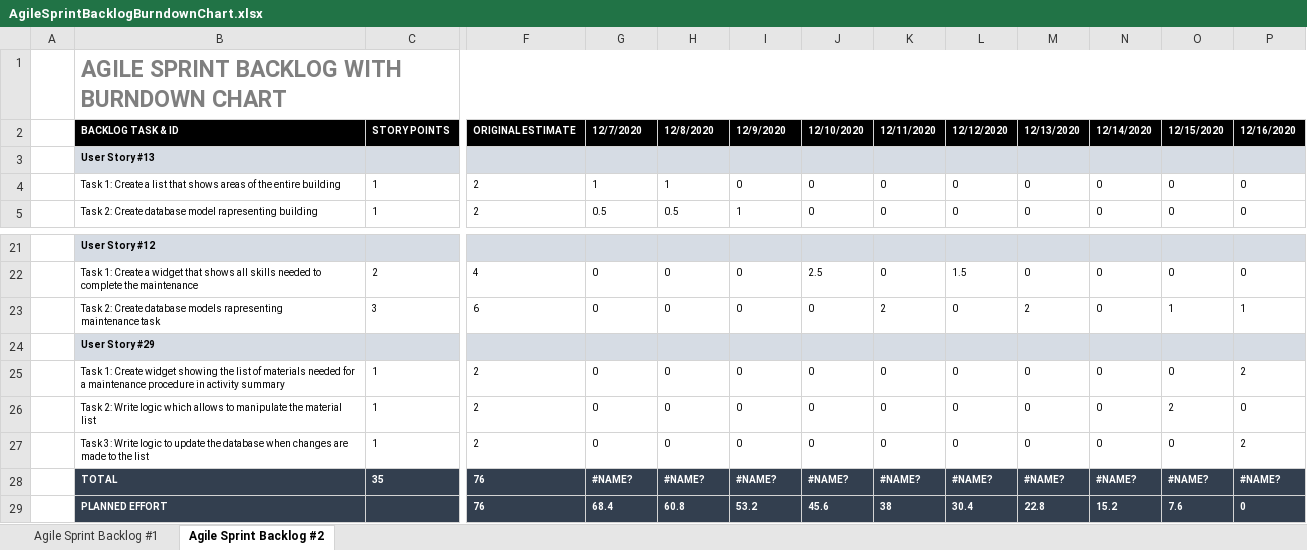
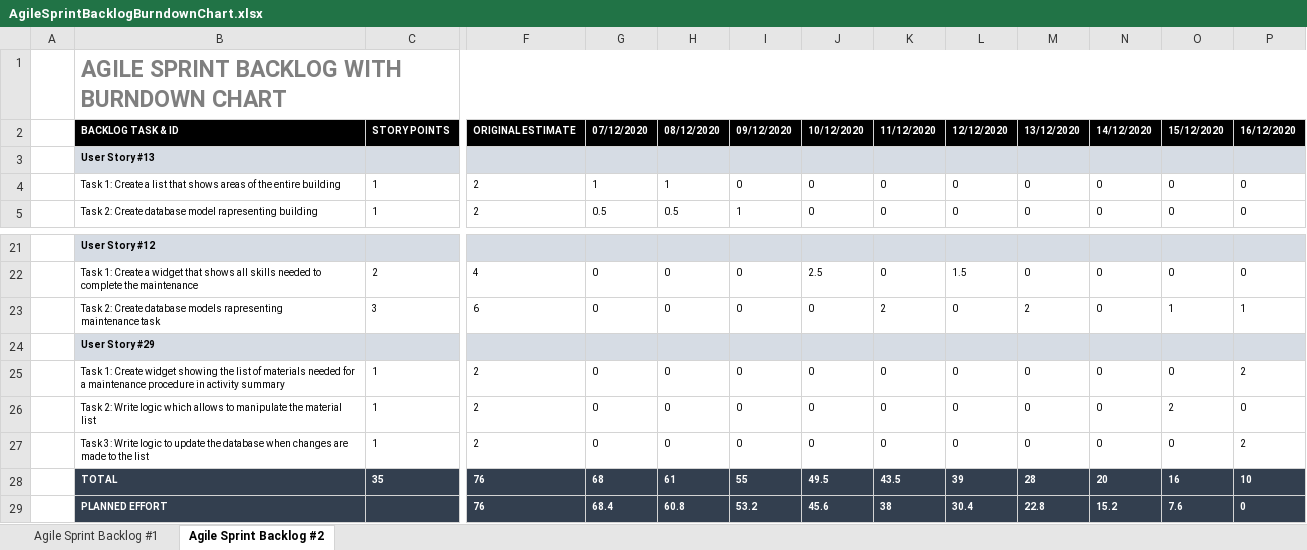
Before and after one commit to giuseppefrusso/Team8SE, an Excel workbook: AgileSprintBacklogBurndownChart.xlsx, sheet Agile Sprint Backlog #2, drawn as a sheet; only a part is shown, gaps mark what is left out; values as stored, in another font and other column widths than the file's, no borders; charts and pictures not drawn; removed rows and columns are numbered as before the commit, all else as after; rows hold the shown columns only; the diff names each change by its address in the sheet, - before the commit and + after, or states it on an @@ line.

Commit message:
Update AgileSprintBacklogBurndownChart.xlsx

```diff
--- a/AgileSprintBacklogBurndownChart.xlsx (sheet Agile Sprint Backlog #2)
+++ b/AgileSprintBacklogBurndownChart.xlsx (sheet Agile Sprint Backlog #2)
-G2: 12/7/2020
+G2: 07/12/2020
-H2: 12/8/2020
+H2: 08/12/2020
-I2: 12/9/2020
+I2: 09/12/2020
-J2: 12/10/2020
+J2: 10/12/2020
-K2: 12/11/2020
+K2: 11/12/2020
-M2: 12/13/2020
+M2: 13/12/2020
-N2: 12/14/2020
+N2: 14/12/2020
-O2: 12/15/2020
+O2: 15/12/2020
-P2: 12/16/2020
+P2: 16/12/2020
-row 28:  | TOTAL | 35 | 76 | #NAME? | #NAME? | #NAME? | #NAME? | #NAME? | #NAME? | #NAME? | #NAME? | #NAME? | #NAME?
+row 28:  | TOTAL | 35 | 76 | 68 | 61 | 55 | 49.5 | 43.5 | 39 | 28 | 20 | 16 | 10
```
Also changed, not shown: sheet Agile Sprint Backlog #1, charts or pictures.
